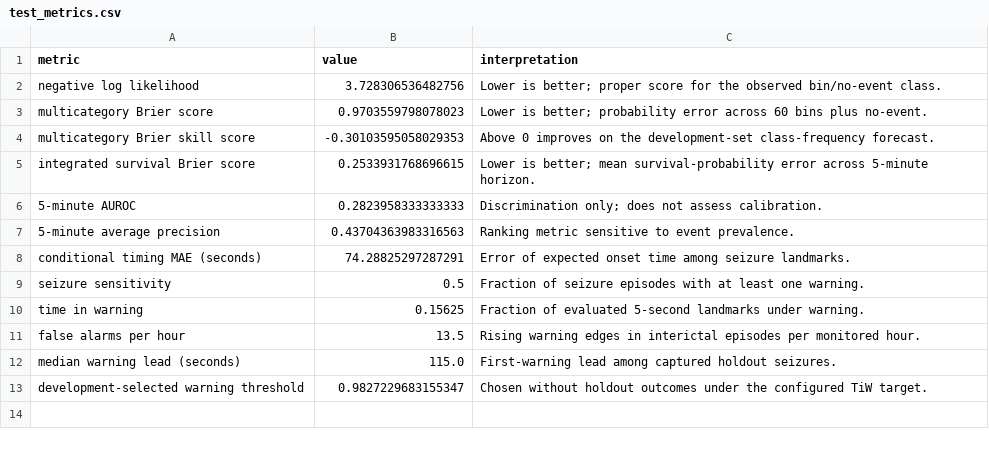
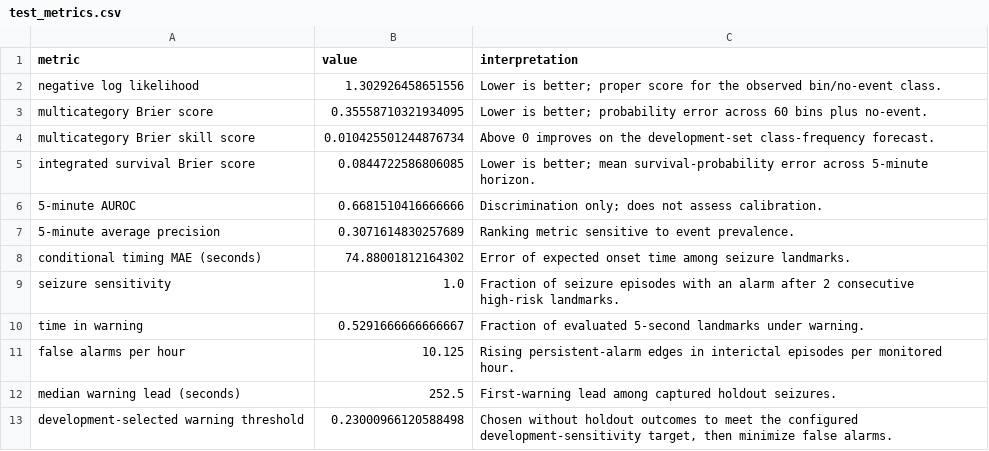
Before and after one commit to ucd-cosmos-data/26-the-optimizers-analysis, a CSV file: final_project/results/rolling_forecast/test_metrics.csv, drawn as a sheet.

```diff
--- a/final_project/results/rolling_forecast/test_metrics.csv
+++ b/final_project/results/rolling_forecast/test_metrics.csv
@@ -1,13 +1,13 @@
 metric,value,interpretation
-negative log likelihood,3.728306536482756,Lower is better; proper score for the observed bin/no-event class.
-multicategory Brier score,0.9703559798078023,Lower is better; probability error across 60 bins plus no-event.
-multicategory Brier skill score,-0.30103595058029353,Above 0 improves on the development-set class-frequency forecast.
-integrated survival Brier score,0.2533931768696615,Lower is better; mean survival-probability error across 5-minute horizon.
-5-minute AUROC,0.2823958333333333,Discrimination only; does not assess calibration.
-5-minute average precision,0.43704363983316563,Ranking metric sensitive to event prevalence.
-conditional timing MAE (seconds),74.28825297287291,Error of expected onset time among seizure landmarks.
-seizure sensitivity,0.5,Fraction of seizure episodes with at least one warning.
-time in warning,0.15625,Fraction of evaluated 5-second landmarks under warning.
-false alarms per hour,13.5,Rising warning edges in interictal episodes per monitored hour.
-median warning lead (seconds),115.0,First-warning lead among captured holdout seizures.
-development-selected warning threshold,0.9827229683155347,Chosen without holdout outcomes under the configured TiW target.
+negative log likelihood,1.302926458651556,Lower is better; proper score for the observed bin/no-event class.
+multicategory Brier score,0.35558710321934095,Lower is better; probability error across 60 bins plus no-event.
+multicategory Brier skill score,0.010425501244876734,Above 0 improves on the development-set class-frequency forecast.
+integrated survival Brier score,0.0844722586806085,Lower is better; mean survival-probability error across 5-minute horizon.
+5-minute AUROC,0.6681510416666666,Discrimination only; does not assess calibration.
+5-minute average precision,0.3071614830257689,Ranking metric sensitive to event prevalence.
+conditional timing MAE (seconds),74.88001812164302,Error of expected onset time among seizure landmarks.
+seizure sensitivity,1.0,Fraction of seizure episodes with an alarm after 2 consecutive high-risk landmarks.
+time in warning,0.5291666666666667,Fraction of evaluated 5-second landmarks under warning.
+false alarms per hour,10.125,Rising persistent-alarm edges in interictal episodes per monitored hour.
+median warning lead (seconds),252.5,First-warning lead among captured holdout seizures.
+development-selected warning threshold,0.23000966120588498,"Chosen without holdout outcomes to meet the configured development-sensitivity target, then minimize false alarms."
```
Also changed, not shown: final_project/results/rolling_forecast/ARTIFACT_INVENTORY.csv, final_project/results/rolling_forecast/all_seizure_peak_bin_matrix.csv, 24 other files.
